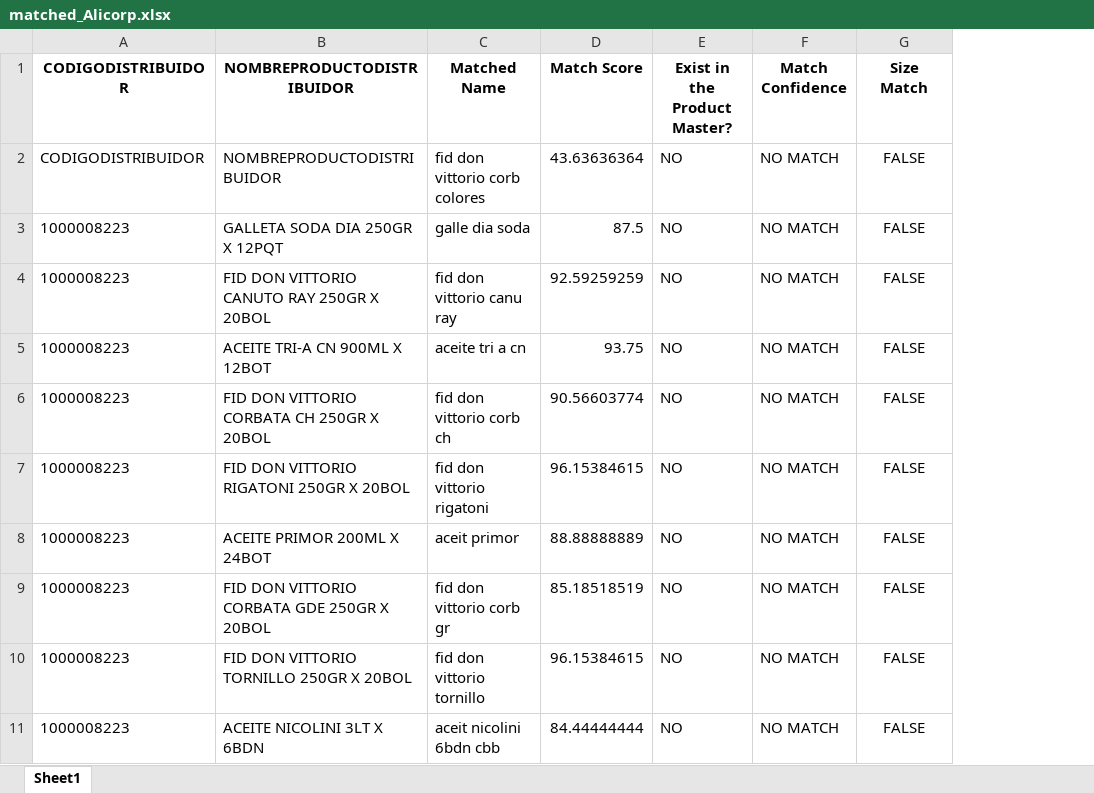
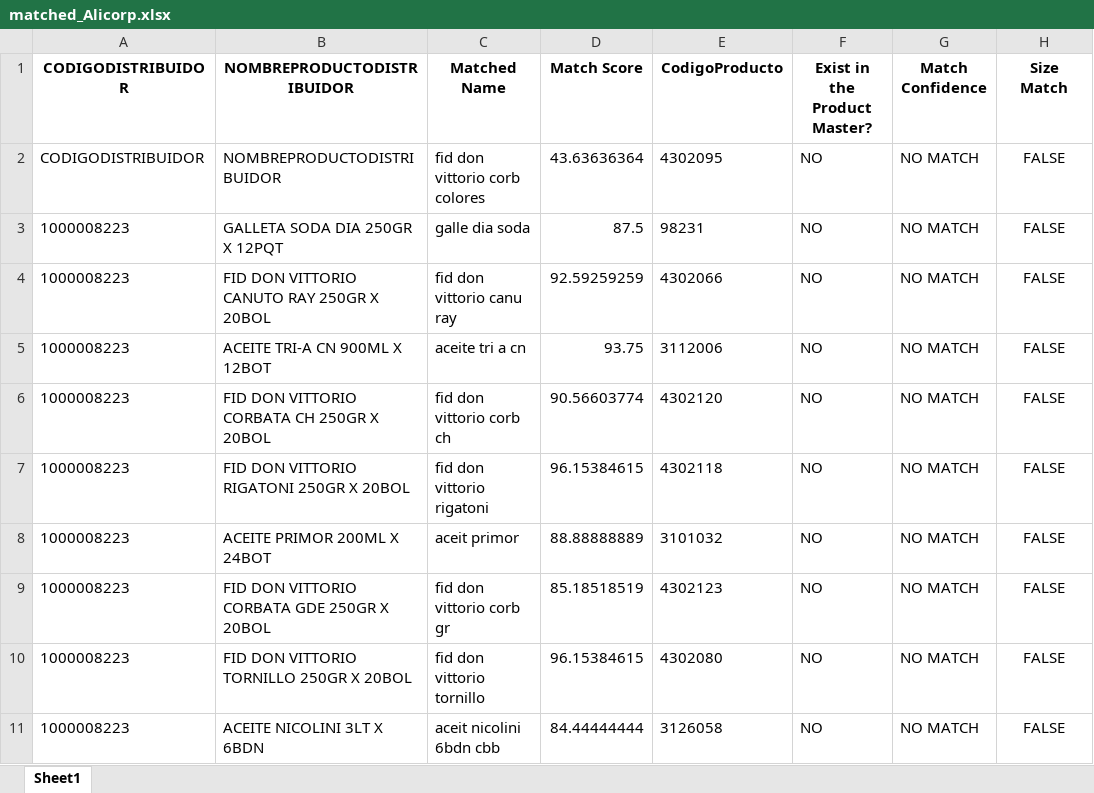
Before and after one commit to ayesha-119/homologacion, an Excel workbook: homologacion_results/matched_Alicorp.xlsx, sheet Sheet1, drawn as a sheet; only a part is shown; values as stored, in another font and other column widths than the file's, no borders; the diff names each change by its address in the sheet, - before the commit and + after, or states it on an @@ line.

Commit message:
Added CodigoDistribuidor from master to output

```diff
--- a/homologacion_results/matched_Alicorp.xlsx (sheet Sheet1)
+++ b/homologacion_results/matched_Alicorp.xlsx (sheet Sheet1)
+column E (CodigoProducto), rows 2-11: 4302095 | 98231 | 4302066 | 3112006 | 4302120 | 4302118 | 3101032 | 4302123 | 4302080 | 3126058
```
Also changed, not shown: homologacion_results/matched_clorox_cleaned.xlsx, 5 other files.
